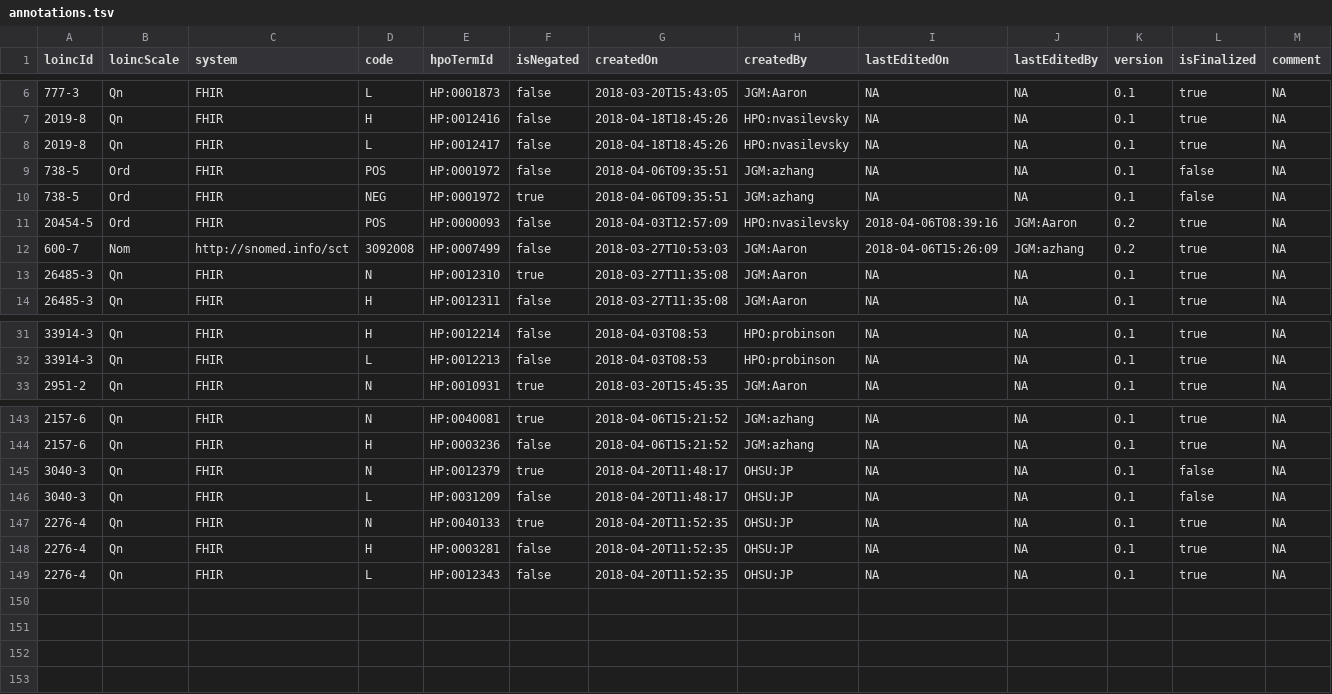
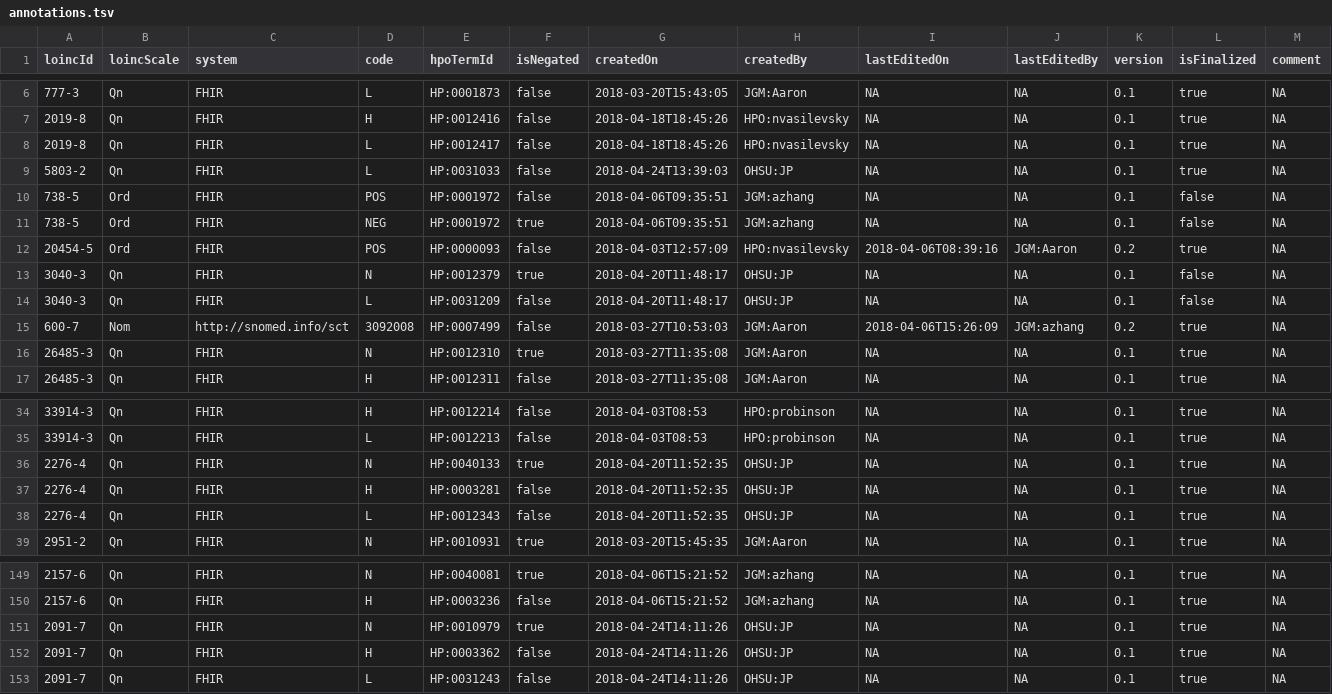
Before and after one commit to TheJacksonLaboratory/loinc2hpoAnnotation, a TSV file: Data/TSVSingleFile/annotations.tsv, drawn as a sheet; only a part is shown, gaps mark what is left out.

Commit message:
adding annotation

```diff
--- a/Data/TSVSingleFile/annotations.tsv
+++ b/Data/TSVSingleFile/annotations.tsv
@@ -8,2 +8,3 @@ loincId	loincScale	system	code	hpoTermId	isNegated	createdOn	createdBy	lastEdite
 2019-8	Qn	FHIR	L	HP:0012417	false	2018-04-18T18:45:26	HPO:nvasilevsky	NA	NA	0.1	true	NA
+5803-2	Qn	FHIR	L	HP:0031033	false	2018-04-24T13:39:03	OHSU:JP	NA	NA	0.1	true	NA
 738-5	Ord	FHIR	POS	HP:0001972	false	2018-04-06T09:35:51	JGM:azhang	NA	NA	0.1	false	NA
@@ -11,2 +12,4 @@ loincId	loincScale	system	code	hpoTermId	isNegated	createdOn	createdBy	lastEdite
 20454-5	Ord	FHIR	POS	HP:0000093	false	2018-04-03T12:57:09	HPO:nvasilevsky	2018-04-06T08:39:16	JGM:Aaron	0.2	true	NA
+3040-3	Qn	FHIR	N	HP:0012379	true	2018-04-20T11:48:17	OHSU:JP	NA	NA	0.1	false	NA
+3040-3	Qn	FHIR	L	HP:0031209	false	2018-04-20T11:48:17	OHSU:JP	NA	NA	0.1	false	NA
 600-7	Nom	http://snomed.info/sct	3092008	HP:0007499	false	2018-03-27T10:53:03	JGM:Aaron	2018-04-06T15:26:09	JGM:azhang	0.2	true	NA
@@ -32,2 +35,5 @@ loincId	loincScale	system	code	hpoTermId	isNegated	createdOn	createdBy	lastEdite
 33914-3	Qn	FHIR	L	HP:0012213	false	2018-04-03T08:53	HPO:probinson	NA	NA	0.1	true	NA
+2276-4	Qn	FHIR	N	HP:0040133	true	2018-04-20T11:52:35	OHSU:JP	NA	NA	0.1	true	NA
+2276-4	Qn	FHIR	H	HP:0003281	false	2018-04-20T11:52:35	OHSU:JP	NA	NA	0.1	true	NA
+2276-4	Qn	FHIR	L	HP:0012343	false	2018-04-20T11:52:35	OHSU:JP	NA	NA	0.1	true	NA
 2951-2	Qn	FHIR	N	HP:0010931	true	2018-03-20T15:45:35	JGM:Aaron	NA	NA	0.1	true	NA
@@ -144,6 +150,4 @@ loincId	loincScale	system	code	hpoTermId	isNegated	createdOn	createdBy	lastEdite
 2157-6	Qn	FHIR	H	HP:0003236	false	2018-04-06T15:21:52	JGM:azhang	NA	NA	0.1	true	NA
-3040-3	Qn	FHIR	N	HP:0012379	true	2018-04-20T11:48:17	OHSU:JP	NA	NA	0.1	false	NA
-3040-3	Qn	FHIR	L	HP:0031209	false	2018-04-20T11:48:17	OHSU:JP	NA	NA	0.1	false	NA
-2276-4	Qn	FHIR	N	HP:0040133	true	2018-04-20T11:52:35	OHSU:JP	NA	NA	0.1	true	NA
-2276-4	Qn	FHIR	H	HP:0003281	false	2018-04-20T11:52:35	OHSU:JP	NA	NA	0.1	true	NA
-2276-4	Qn	FHIR	L	HP:0012343	false	2018-04-20T11:52:35	OHSU:JP	NA	NA	0.1	true	NA
+2091-7	Qn	FHIR	N	HP:0010979	true	2018-04-24T14:11:26	OHSU:JP	NA	NA	0.1	true	NA
+2091-7	Qn	FHIR	H	HP:0003362	false	2018-04-24T14:11:26	OHSU:JP	NA	NA	0.1	true	NA
+2091-7	Qn	FHIR	L	HP:0031243	false	2018-04-24T14:11:26	OHSU:JP	NA	NA	0.1	true	NA
```
Also changed, not shown: 2 other files.
